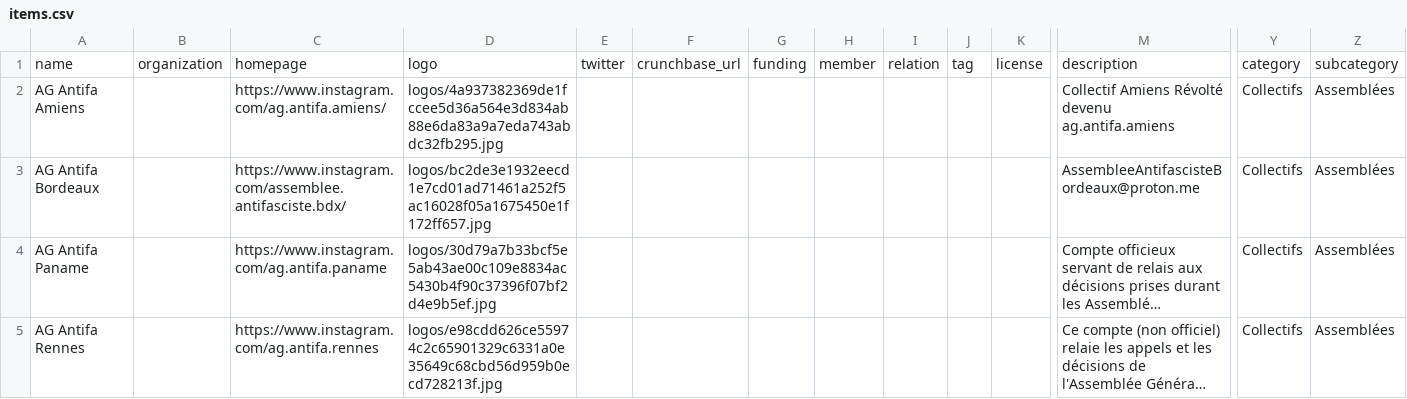
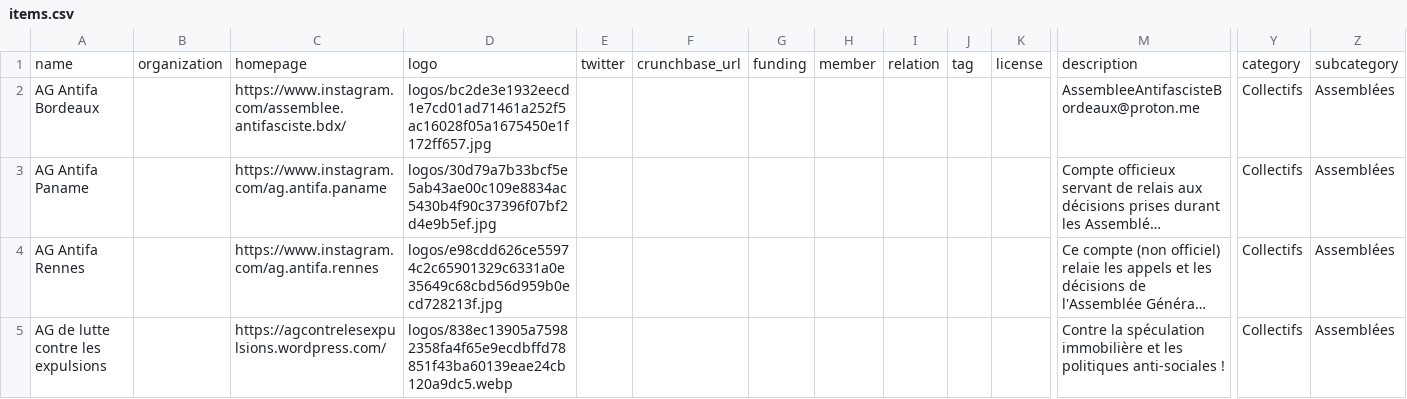
Before and after one commit to rriclet/carte-des-luttes, a CSV file: docs/items.csv, drawn as a sheet; only a part is shown, gaps mark what is left out; the shorter side is filled out with more unchanged rows; long unchanged cells end in …; rows hold the shown columns only; the diff covers the shown part only; the diff names each change by its address in the sheet, - before the commit and + after, or states it on an @@ line.

```diff
--- a/docs/items.csv
+++ b/docs/items.csv
-row 2: AG Antifa Amiens |  | https://www.instagram.com/ag.antifa.amiens/ | logos/4a937382369de1fccee5d36a564e3d834ab88e6da83a9a7eda743abdc32fb295.jpg |  |  |  |  |  |  |  | Collectif Amiens Révolté devenu ag.antifa.amiens | Collectifs | Assemblées
```
Also changed, not shown: 3 removed rows elsewhere in this file, 25 other files.
